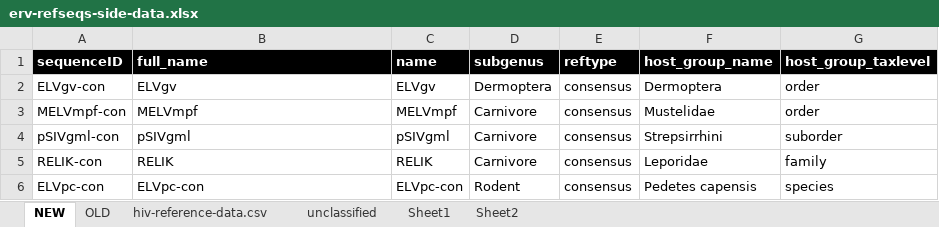
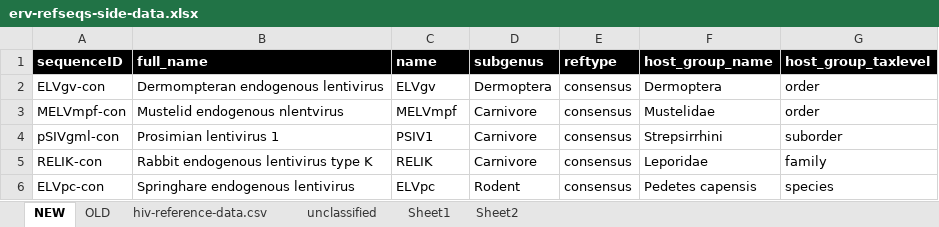
Before and after one commit to giffordlabcvr/Lentivirus-GLUE, an Excel workbook: tabular/erv/erv-refseqs-side-data.xlsx, sheet NEW, drawn as a sheet; values as stored, in another font and other column widths than the file's, no borders; the diff names each change by its address in the sheet, - before the commit and + after, or states it on an @@ line.

```diff
--- a/tabular/erv/erv-refseqs-side-data.xlsx (sheet NEW)
+++ b/tabular/erv/erv-refseqs-side-data.xlsx (sheet NEW)
-B2 (full_name): ELVgv
+B2 (full_name): Dermompteran endogenous lentivirus
-B3 (full_name): MELVmpf
+B3 (full_name): Mustelid endogenous nlentvirus
-B4 (full_name): pSIVgml
+B4 (full_name): Prosimian lentivirus 1
-C4 (name): pSIVgml
+C4 (name): PSIV1
-B5 (full_name): RELIK
+B5 (full_name): Rabbit endogenous lentivirus type K
-B6 (full_name): ELVpc-con
+B6 (full_name): Springhare endogenous lentivirus
-C6 (name): ELVpc-con
+C6 (name): ELVpc
```
Also changed, not shown: tabular/erv/erv-side-data.xlsx, 6 other files.
